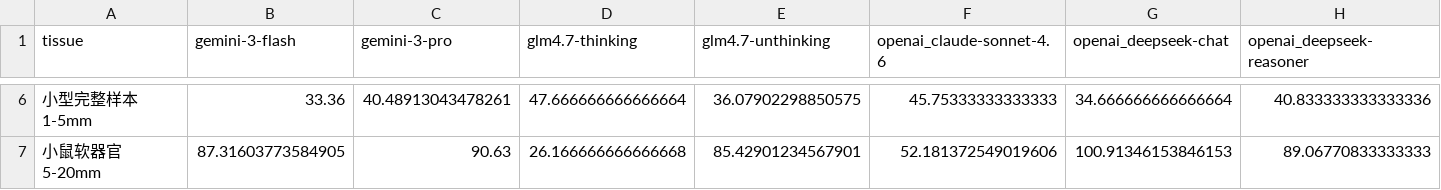
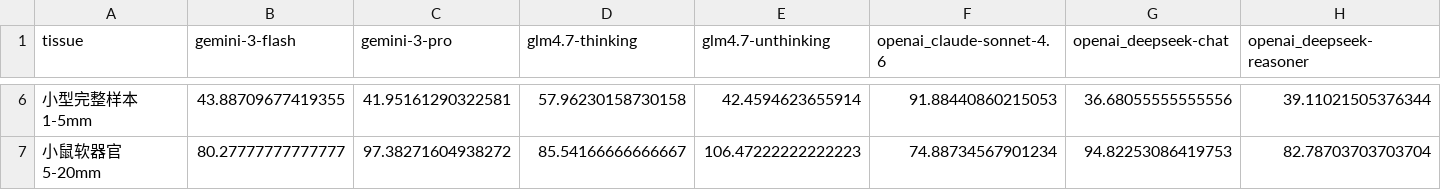
Before and after one commit to 404NotFound422/ClearEval-public, a CSV file: results/clearing_time_analysis/mean_hours_model_tissue.csv, drawn as a sheet; only a part is shown, gaps mark what is left out; the diff covers the shown part only; the diff names each change by its address in the sheet, - before the commit and + after, or states it on an @@ line.

```diff
--- a/results/clearing_time_analysis/mean_hours_model_tissue.csv
+++ b/results/clearing_time_analysis/mean_hours_model_tissue.csv
-B6 (gemini-3-flash): 33.36
+B6 (gemini-3-flash): 43.88709677419355
-C6 (gemini-3-pro): 40.48913043478261
+C6 (gemini-3-pro): 41.95161290322581
-D6 (glm4.7-thinking): 47.666666666666664
+D6 (glm4.7-thinking): 57.96230158730158
-E6 (glm4.7-unthinking): 36.07902298850575
+E6 (glm4.7-unthinking): 42.4594623655914
-F6 (openai_claude-sonnet-4.6): 45.75333333333333
+F6 (openai_claude-sonnet-4.6): 91.88440860215053
-G6 (openai_deepseek-chat): 34.666666666666664
+G6 (openai_deepseek-chat): 36.68055555555556
-H6 (openai_deepseek-reasoner): 40.833333333333336
+H6 (openai_deepseek-reasoner): 39.11021505376344
-B7 (gemini-3-flash): 87.31603773584905
+B7 (gemini-3-flash): 80.27777777777777
-C7 (gemini-3-pro): 90.63
+C7 (gemini-3-pro): 97.38271604938272
-D7 (glm4.7-thinking): 26.166666666666668
+D7 (glm4.7-thinking): 85.54166666666667
-E7 (glm4.7-unthinking): 85.42901234567901
+E7 (glm4.7-unthinking): 106.47222222222223
-F7 (openai_claude-sonnet-4.6): 52.181372549019606
+F7 (openai_claude-sonnet-4.6): 74.88734567901234
-G7 (openai_deepseek-chat): 100.91346153846153
+G7 (openai_deepseek-chat): 94.82253086419753
-H7 (openai_deepseek-reasoner): 89.06770833333333
+H7 (openai_deepseek-reasoner): 82.78703703703704
```
Also changed, not shown: 142 edited cells elsewhere in this file, results/clearing_time_analysis/extraction_comparison.csv, results/clearing_time_analysis/summary_by_model.csv, 35 other files.
